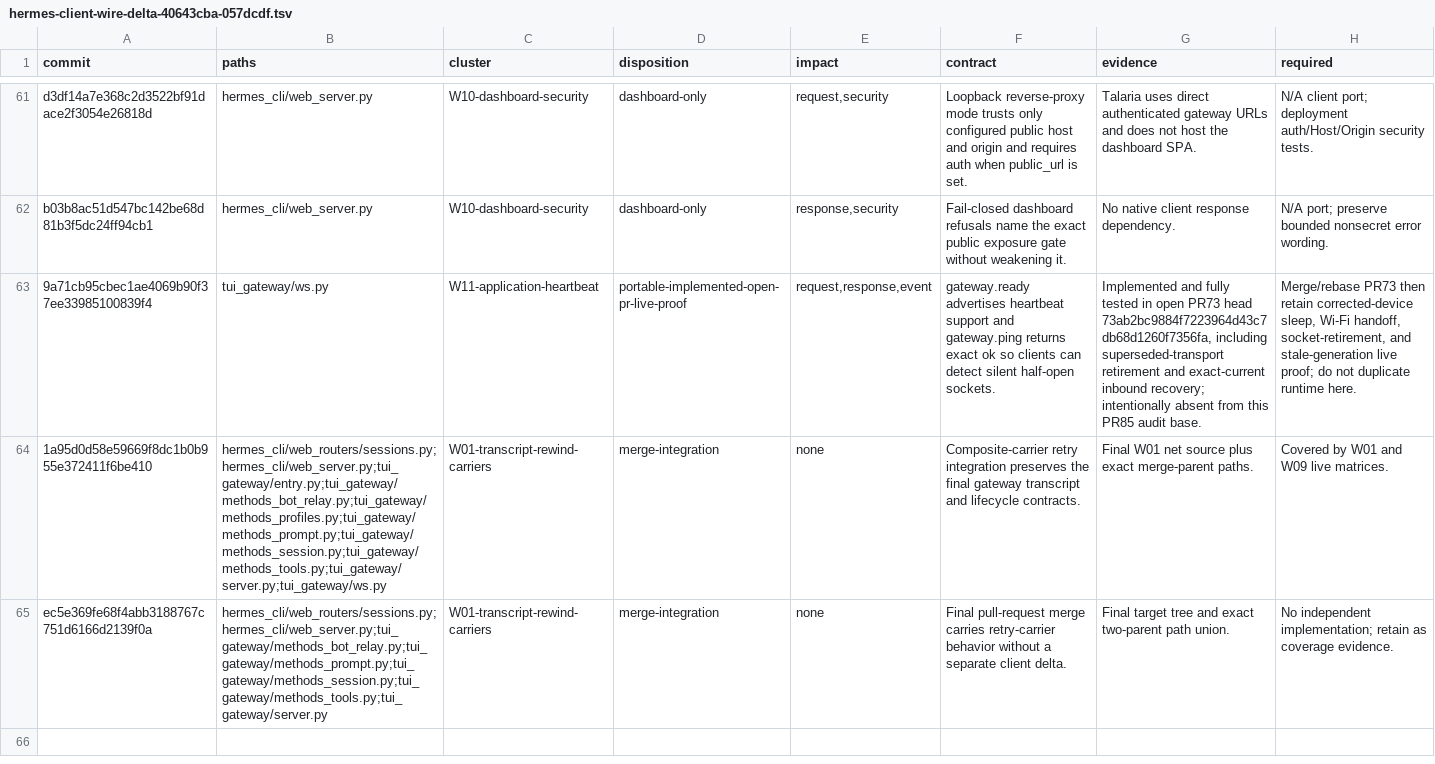
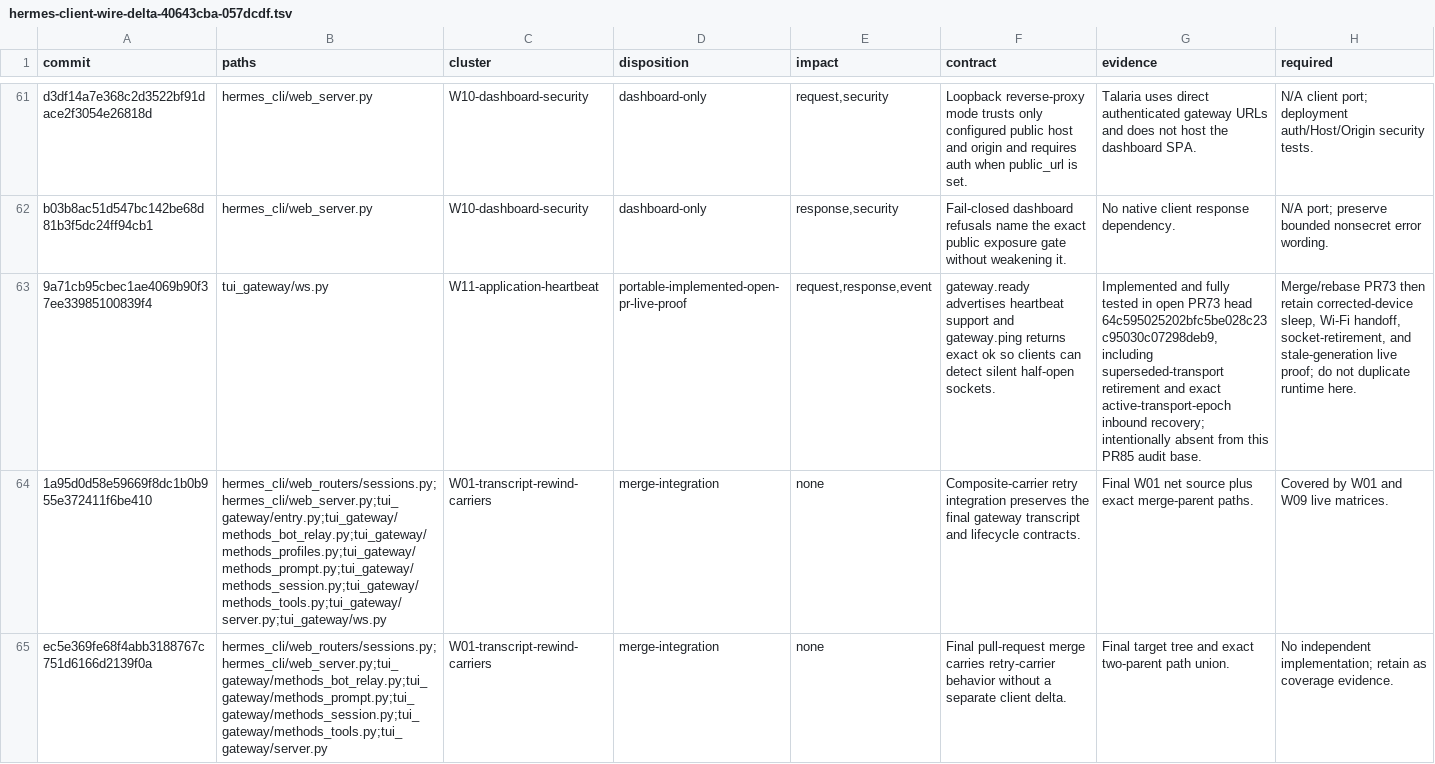
Before and after one commit to Skynet-Ventures/talaria, a TSV file: parity/hermes-client-wire-delta-40643cba-057dcdf.tsv, drawn as a sheet; only a part is shown, gaps mark what is left out; the diff names each change by its address in the sheet, - before the commit and + after, or states it on an @@ line.

Commit message:
docs: repin reconnect closure evidence

```diff
--- a/parity/hermes-client-wire-delta-40643cba-057dcdf.tsv
+++ b/parity/hermes-client-wire-delta-40643cba-057dcdf.tsv
-G63 (evidence): …PR73 head 73ab2bc9884f7223964d43c7db68d1260f7356fa, including superseded-transport retirement and exact-current inbound recovery;…
+G63 (evidence): …PR73 head 64c595025202bfc5be028c23c95030c07298deb9, including superseded-transport retirement and exact active-transport-epoch inbound recovery;…
```
Also changed, not shown: 7 other files.
